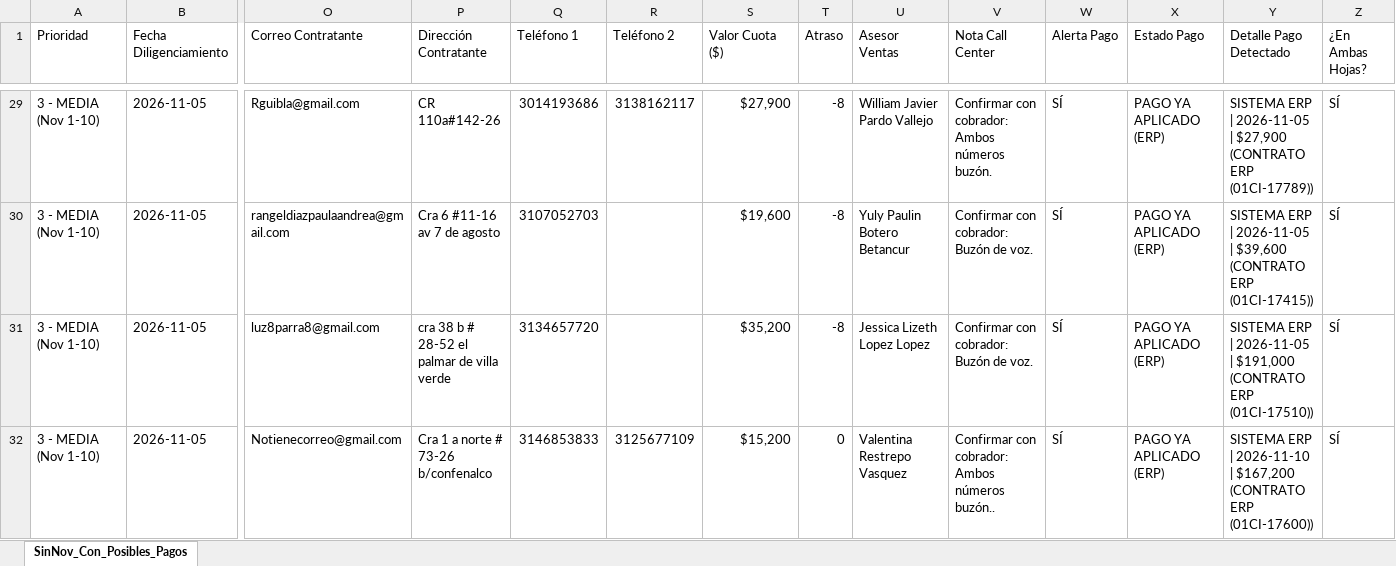
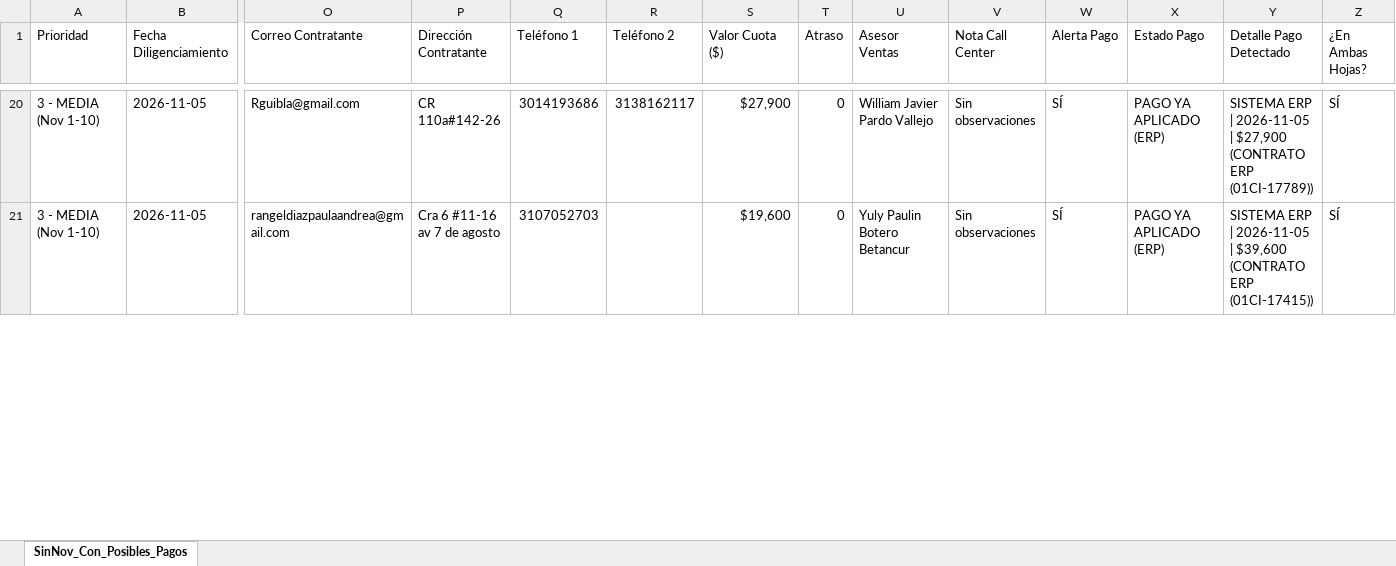
Before and after one commit to coordplaneacioncarteranal-del/ruta-confirmacion-sfun, an Excel workbook: 4_Sin_Novedad_Con_Posibles_Pagos.xlsx, sheet SinNov_Con_Posibles_Pagos, drawn as a sheet; only a part is shown, gaps mark what is left out; values as stored, in another font and other column widths than the file's, no cell formats; removed rows and columns are numbered as before the commit, all else as after; rows hold the shown columns only; the diff covers the shown part only; the diff names each change by its address in the sheet, - before the commit and + after, or states it on an @@ line.

Commit message:
Sin Novedad con Posibles Pagos (2026-11-27 13:24)

```diff
--- a/4_Sin_Novedad_Con_Posibles_Pagos.xlsx (sheet SinNov_Con_Posibles_Pagos)
+++ b/4_Sin_Novedad_Con_Posibles_Pagos.xlsx (sheet SinNov_Con_Posibles_Pagos)
-T20:T21 (Atraso): -8
+T20:T21 (Atraso): 0
-V20 (Nota Call Center): Confirmar con cobrador: Ambos números buzón.
+V20 (Nota Call Center): Sin observaciones
-V21 (Nota Call Center): Confirmar con cobrador: Buzón de voz.
+V21 (Nota Call Center): Sin observaciones
-row 31: 3 - MEDIA (Nov 1-10) | 2026-11-05 | luz8parra8@gmail.com | cra 38 b # 28-52 el palmar de villa verde | 3134657720 |  | $35,200 | -8 | Jessica Lizeth Lopez Lopez | Confirmar con cobrador: Buzón de voz. | SÍ | PAGO YA APLICADO (ERP) | SISTEMA ERP | 2026-11-05 | $191,000 (CONTRATO ERP (01CI-17510)) | SÍ
-row 32: 3 - MEDIA (Nov 1-10) | 2026-11-05 | Notienecorreo@gmail.com | Cra 1 a norte # 73-26 b/confenalco | 3146853833 | 3125677109 | $15,200 | 0 | Valentina Restrepo Vasquez | Confirmar con cobrador: Ambos números buzón.. | SÍ | PAGO YA APLICADO (ERP) | SISTEMA ERP | 2026-11-10 | $167,200 (CONTRATO ERP (01CI-17600)) | SÍ
```
Also changed, not shown: 9 removed rows and 32 edited cells elsewhere in this sheet, cell formats.
